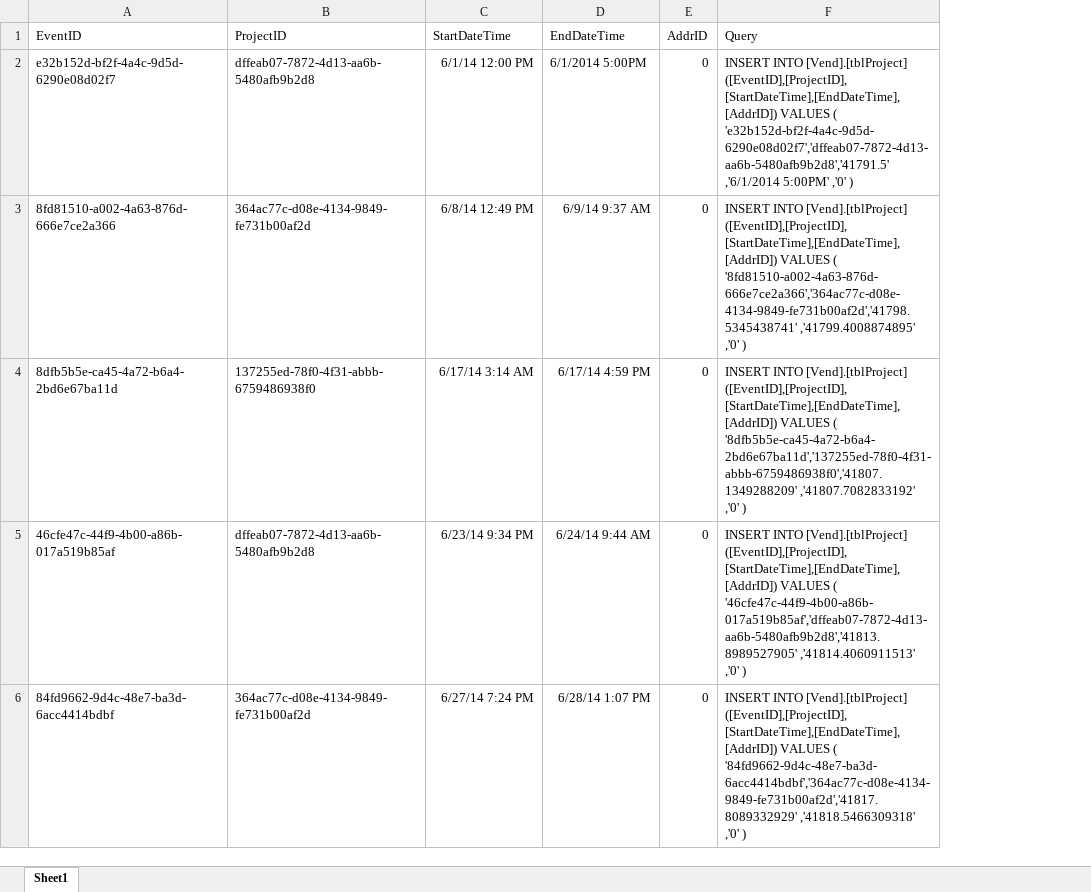
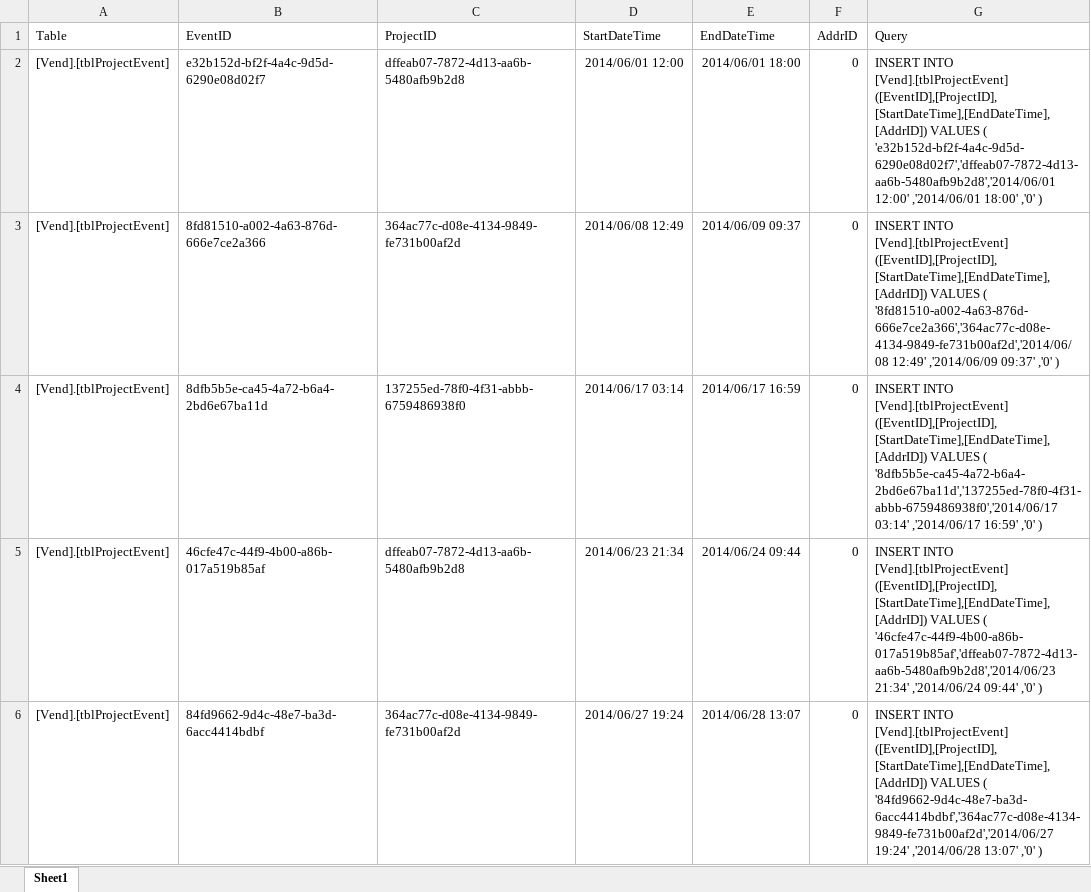
Before and after one commit to CISC181/VolTeerNET, an Excel workbook: UT.Vend.BLL/HelperFiles/ProjectEvent.xlsx, sheet Sheet1, drawn as a sheet; only a part is shown; values as stored, in another font and other column widths than the file's, no borders; addresses are those after the commit; the diff covers the shown part only; the diff names each change by its address in the sheet, - before the commit and + after, or states it on an @@ line.

```diff
--- a/UT.Vend.BLL/HelperFiles/ProjectEvent.xlsx (sheet Sheet1)
+++ b/UT.Vend.BLL/HelperFiles/ProjectEvent.xlsx (sheet Sheet1)
+column A (Table), rows 2-6: all [Vend].[tblProjectEvent]
-D2 (StartDateTime): 6/1/14 12:00 PM
+D2 (StartDateTime): 2014/06/01 12:00
-E2 (EndDateTime): 6/1/2014 5:00PM
+E2 (EndDateTime): 2014/06/01 18:00
-G2 (Query): INSERT INTO [Vend].[tblProject] ([EventID],[ProjectID],[StartDateTime],[EndDateTime],[AddrID]) VALUES ( 'e32b152d-bf2f-4a4c-9d5d-6290e08d02f7','dffeab07-7872-4d13-aa6b-5480afb9b2d8','41791.5' ,'6/1/2014 5:00PM' ,'0' )
+G2 (Query): INSERT INTO [Vend].[tblProjectEvent] ([EventID],[ProjectID],[StartDateTime],[EndDateTime],[AddrID]) VALUES ( 'e32b152d-bf2f-4a4c-9d5d-6290e08d02f7','dffeab07-7872-4d13-aa6b-5480afb9b2d8','2014/06/01 12:00' ,'2014/06/01 18:00' ,'0' )
-D3 (StartDateTime): 6/8/14 12:49 PM
+D3 (StartDateTime): 2014/06/08 12:49
-E3 (EndDateTime): 6/9/14 9:37 AM
+E3 (EndDateTime): 2014/06/09 09:37
-G3 (Query): INSERT INTO [Vend].[tblProject] ([EventID],[ProjectID],[StartDateTime],[EndDateTime],[AddrID]) VALUES ( '8fd81510-a002-4a63-876d-666e7ce2a366','364ac77c-d08e-4134-9849-fe731b00af2d','41798.5345438741' ,'41799.4008874895' ,'0' )
+G3 (Query): INSERT INTO [Vend].[tblProjectEvent] ([EventID],[ProjectID],[StartDateTime],[EndDateTime],[AddrID]) VALUES ( '8fd81510-a002-4a63-876d-666e7ce2a366','364ac77c-d08e-4134-9849-fe731b00af2d','2014/06/08 12:49' ,'2014/06/09 09:37' ,'0' )
-D4 (StartDateTime): 6/17/14 3:14 AM
+D4 (StartDateTime): 2014/06/17 03:14
-E4 (EndDateTime): 6/17/14 4:59 PM
+E4 (EndDateTime): 2014/06/17 16:59
-G4 (Query): INSERT INTO [Vend].[tblProject] ([EventID],[ProjectID],[StartDateTime],[EndDateTime],[AddrID]) VALUES ( '8dfb5b5e-ca45-4a72-b6a4-2bd6e67ba11d','137255ed-78f0-4f31-abbb-6759486938f0','41807.1349288209' ,'41807.7082833192' ,'0' )
+G4 (Query): INSERT INTO [Vend].[tblProjectEvent] ([EventID],[ProjectID],[StartDateTime],[EndDateTime],[AddrID]) VALUES ( '8dfb5b5e-ca45-4a72-b6a4-2bd6e67ba11d','137255ed-78f0-4f31-abbb-6759486938f0','2014/06/17 03:14' ,'2014/06/17 16:59' ,'0' )
-D5 (StartDateTime): 6/23/14 9:34 PM
+D5 (StartDateTime): 2014/06/23 21:34
-E5 (EndDateTime): 6/24/14 9:44 AM
+E5 (EndDateTime): 2014/06/24 09:44
-G5 (Query): INSERT INTO [Vend].[tblProject] ([EventID],[ProjectID],[StartDateTime],[EndDateTime],[AddrID]) VALUES ( '46cfe47c-44f9-4b00-a86b-017a519b85af','dffeab07-7872-4d13-aa6b-5480afb9b2d8','41813.8989527905' ,'41814.4060911513' ,'0' )
+G5 (Query): INSERT INTO [Vend].[tblProjectEvent] ([EventID],[ProjectID],[StartDateTime],[EndDateTime],[AddrID]) VALUES ( '46cfe47c-44f9-4b00-a86b-017a519b85af','dffeab07-7872-4d13-aa6b-5480afb9b2d8','2014/06/23 21:34' ,'2014/06/24 09:44' ,'0' )
-D6 (StartDateTime): 6/27/14 7:24 PM
+D6 (StartDateTime): 2014/06/27 19:24
-E6 (EndDateTime): 6/28/14 1:07 PM
+E6 (EndDateTime): 2014/06/28 13:07
-G6 (Query): INSERT INTO [Vend].[tblProject] ([EventID],[ProjectID],[StartDateTime],[EndDateTime],[AddrID]) VALUES ( '84fd9662-9d4c-48e7-ba3d-6acc4414bdbf','364ac77c-d08e-4134-9849-fe731b00af2d','41817.8089332929' ,'41818.5466309318' ,'0' )
+G6 (Query): INSERT INTO [Vend].[tblProjectEvent] ([EventID],[ProjectID],[StartDateTime],[EndDateTime],[AddrID]) VALUES ( '84fd9662-9d4c-48e7-ba3d-6acc4414bdbf','364ac77c-d08e-4134-9849-fe731b00af2d','2014/06/27 19:24' ,'2014/06/28 13:07' ,'0' )
```
Also changed, not shown: 15 edited cells elsewhere in this sheet, UT.Vend.BLL/HelperFiles/Project.xlsx, UT.Vol.BLL/HelperFiles/Group.xlsx, 4 other files.
